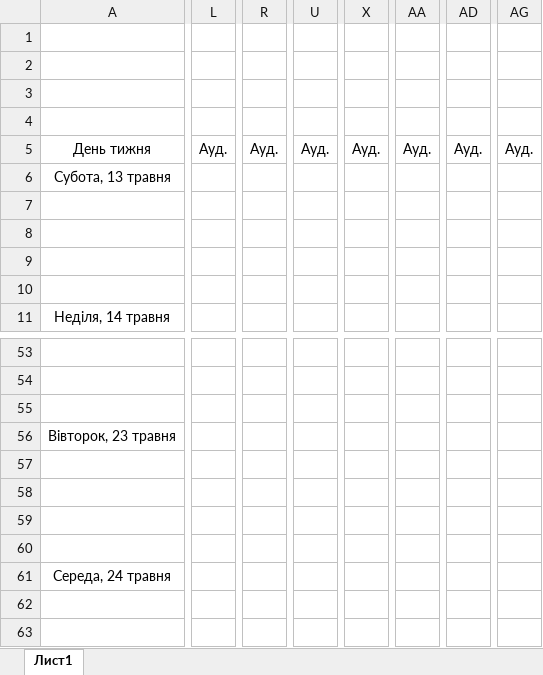
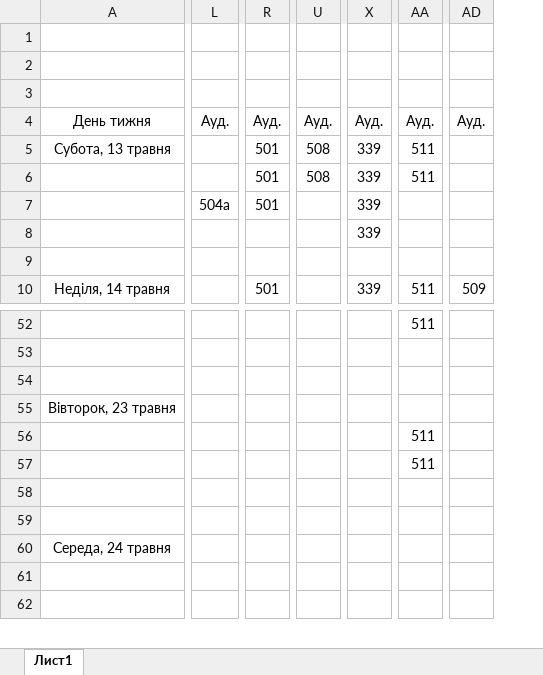
Before and after one commit to gram0001/rozklad, an Excel workbook: Rozklad_4.xlsx, sheet Лист1, drawn as a sheet; only a part is shown, gaps mark what is left out; values as stored, in another font and other column widths than the file's, no borders; removed rows and columns are numbered as before the commit, all else as after; rows hold the shown columns only; the diff covers the shown part only; the diff names each change by its address in the sheet, - before the commit and + after, or states it on an @@ line.

Commit message:
Finished excel

```diff
--- a/Rozklad_4.xlsx (sheet Лист1)
+++ b/Rozklad_4.xlsx (sheet Лист1)
-column L, row 5: Ауд.
+column L, rows 4-7: Ауд. |  |  | 504а
-column R, row 5: Ауд.
+column R, rows 4-10: Ауд. | 501 | 501 | 501 |  |  | 501
-column U, row 5: Ауд.
+column U, rows 4-6: Ауд. | 508 | 508
-column X, row 5: Ауд.
+column X, rows 4-10: Ауд. | 339 | 339 | 339 | 339 |  | 339
-column AA, row 5: Ауд.
+column AA, rows 4-10: Ауд. | 511 | 511 |  |  |  | 511; rows 52-57: 511 |  |  |  | 511 | 511
-column AD, row 5: Ауд.
+column AD, rows 4-10: Ауд. |  |  |  |  |  | 509
-column AG, row 5: Ауд.
-row 4: (empty)
```
Also changed, not shown: 6 added columns, 20 removed columns, 131 edited cells, cell formats and merged cells elsewhere in this sheet, Zaizd4.xlsx, 3 other files.
